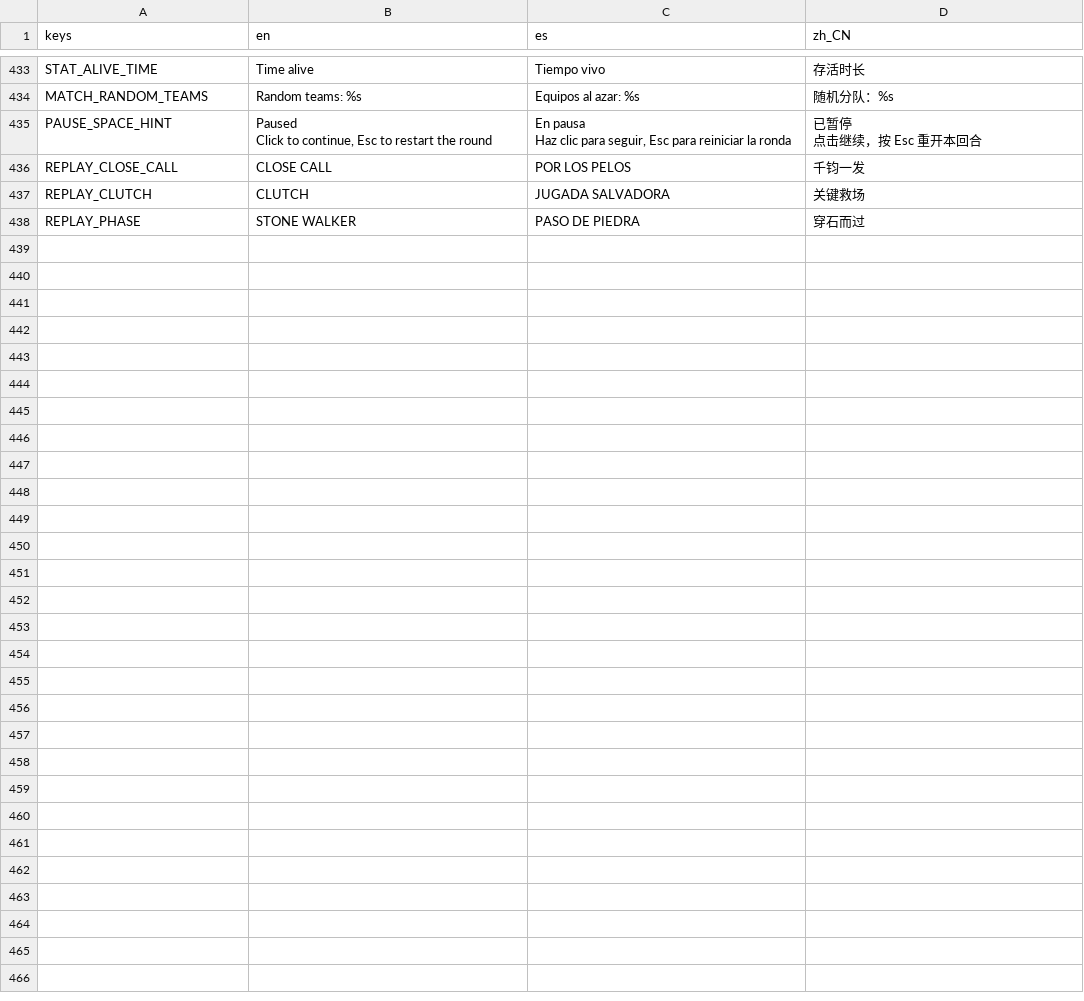
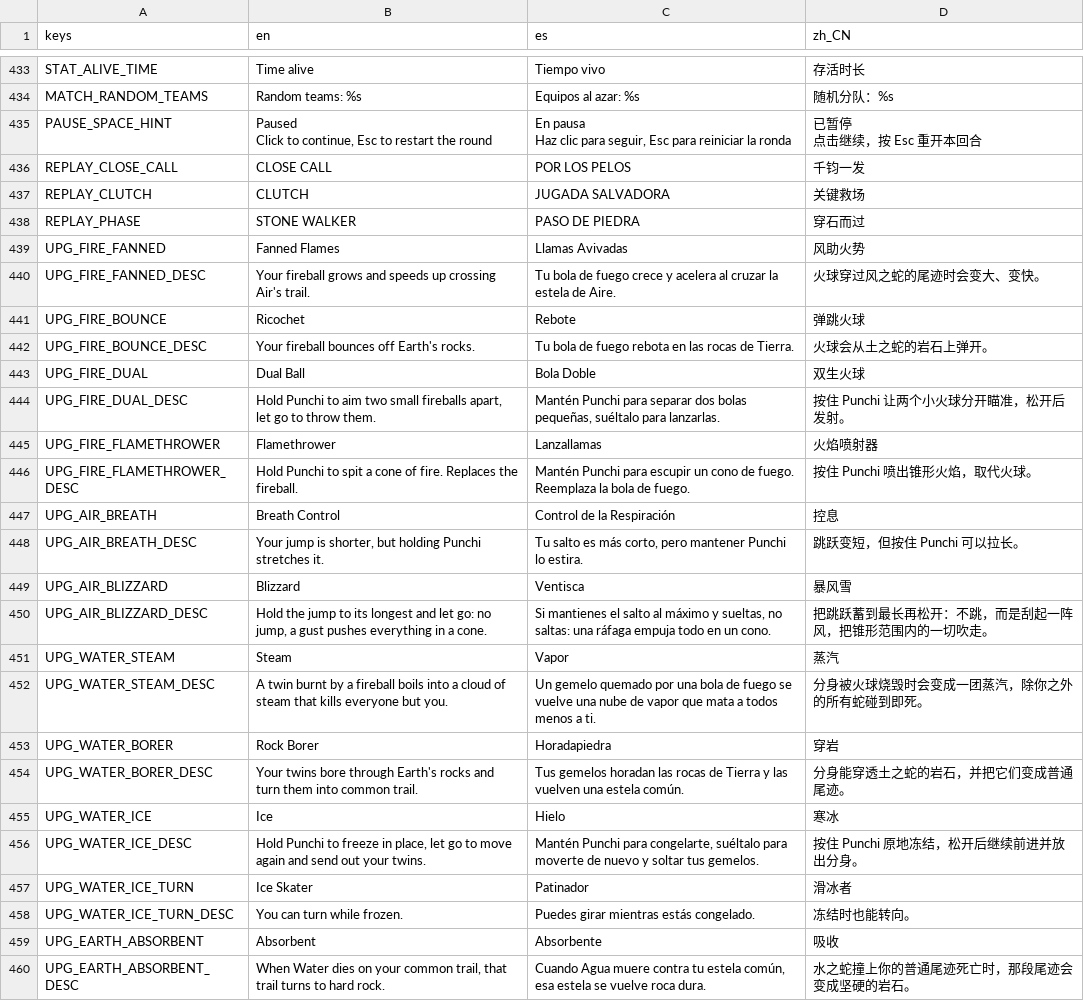
Before and after one commit to Raikul/pune-plus, a CSV file: translations/strings.csv, drawn as a sheet; only a part is shown, gaps mark what is left out.

Commit message:
0.8.0 Hold and React: hold powers and new element interactions
Hold powers (Dual Ball, Flamethrower, Breath Control/Blizzard, Ice), Steam,
Rock Borer, Absorbent, Fanned Flames, Ricochet; PixelFX flamethrower and
Dual Ball fireball; patch notes, translations, online replay of holds.

```diff
--- a/translations/strings.csv
+++ b/translations/strings.csv
@@ -444 +444,23 @@ REPLAY_CLUTCH,CLUTCH,JUGADA SALVADORA,关键救场
 REPLAY_PHASE,STONE WALKER,PASO DE PIEDRA,穿石而过
+UPG_FIRE_FANNED,Fanned Flames,Llamas Avivadas,风助火势
+UPG_FIRE_FANNED_DESC,Your fireball grows and speeds up crossing Air's trail.,Tu bola de fuego crece y acelera al cruzar la estela de Aire.,火球穿过风之蛇的尾迹时会变大、变快。
+UPG_FIRE_BOUNCE,Ricochet,Rebote,弹跳火球
+UPG_FIRE_BOUNCE_DESC,Your fireball bounces off Earth's rocks.,Tu bola de fuego rebota en las rocas de Tierra.,火球会从土之蛇的岩石上弹开。
+UPG_FIRE_DUAL,Dual Ball,Bola Doble,双生火球
+UPG_FIRE_DUAL_DESC,"Hold Punchi to aim two small fireballs apart, let go to throw them.","Mantén Punchi para separar dos bolas pequeñas, suéltalo para lanzarlas.",按住 Punchi 让两个小火球分开瞄准，松开后发射。
+UPG_FIRE_FLAMETHROWER,Flamethrower,Lanzallamas,火焰喷射器
+UPG_FIRE_FLAMETHROWER_DESC,Hold Punchi to spit a cone of fire. Replaces the fireball.,Mantén Punchi para escupir un cono de fuego. Reemplaza la bola de fuego.,按住 Punchi 喷出锥形火焰，取代火球。
+UPG_AIR_BREATH,Breath Control,Control de la Respiración,控息
+UPG_AIR_BREATH_DESC,"Your jump is shorter, but holding Punchi stretches it.","Tu salto es más corto, pero mantener Punchi lo estira.",跳跃变短，但按住 Punchi 可以拉长。
+UPG_AIR_BLIZZARD,Blizzard,Ventisca,暴风雪
+UPG_AIR_BLIZZARD_DESC,"Hold the jump to its longest and let go: no jump, a gust pushes everything in a cone.","Si mantienes el salto al máximo y sueltas, no saltas: una ráfaga empuja todo en un cono.",把跳跃蓄到最长再松开：不跳，而是刮起一阵风，把锥形范围内的一切吹走。
+UPG_WATER_STEAM,Steam,Vapor,蒸汽
+UPG_WATER_STEAM_DESC,A twin burnt by a fireball boils into a cloud of steam that kills everyone but you.,Un gemelo quemado por una bola de fuego se vuelve una nube de vapor que mata a todos menos a ti.,分身被火球烧毁时会变成一团蒸汽，除你之外的所有蛇碰到即死。
+UPG_WATER_BORER,Rock Borer,Horadapiedra,穿岩
+UPG_WATER_BORER_DESC,Your twins bore through Earth's rocks and turn them into common trail.,Tus gemelos horadan las rocas de Tierra y las vuelven una estela común.,分身能穿透土之蛇的岩石，并把它们变成普通尾迹。
+UPG_WATER_ICE,Ice,Hielo,寒冰
+UPG_WATER_ICE_DESC,"Hold Punchi to freeze in place, let go to move again and send out your twins.","Mantén Punchi para congelarte, suéltalo para moverte de nuevo y soltar tus gemelos.",按住 Punchi 原地冻结，松开后继续前进并放出分身。
+UPG_WATER_ICE_TURN,Ice Skater,Patinador,滑冰者
+UPG_WATER_ICE_TURN_DESC,You can turn while frozen.,Puedes girar mientras estás congelado.,冻结时也能转向。
+UPG_EARTH_ABSORBENT,Absorbent,Absorbente,吸收
+UPG_EARTH_ABSORBENT_DESC,"When Water dies on your common trail, that trail turns to hard rock.","Cuando Agua muere contra tu estela común, esa estela se vuelve roca dura.",水之蛇撞上你的普通尾迹死亡时，那段尾迹会变成坚硬的岩石。
```
Also changed, not shown: 30 other files.
